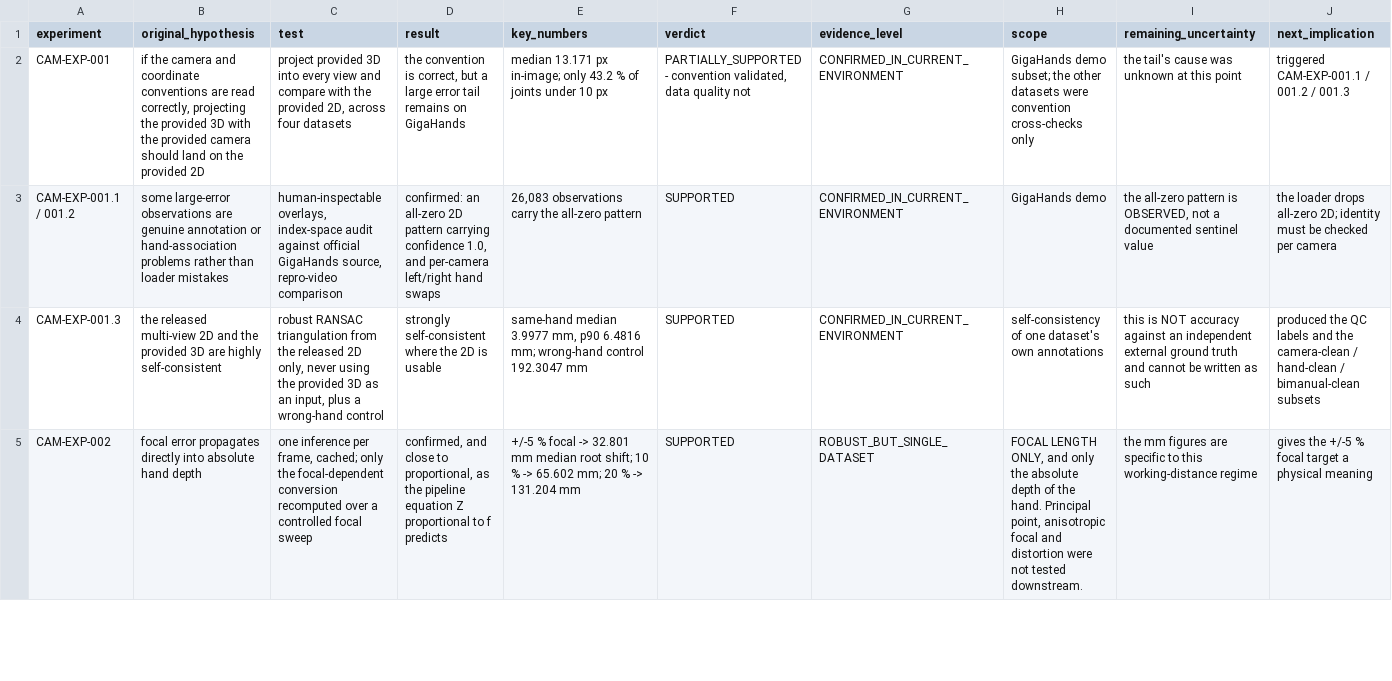
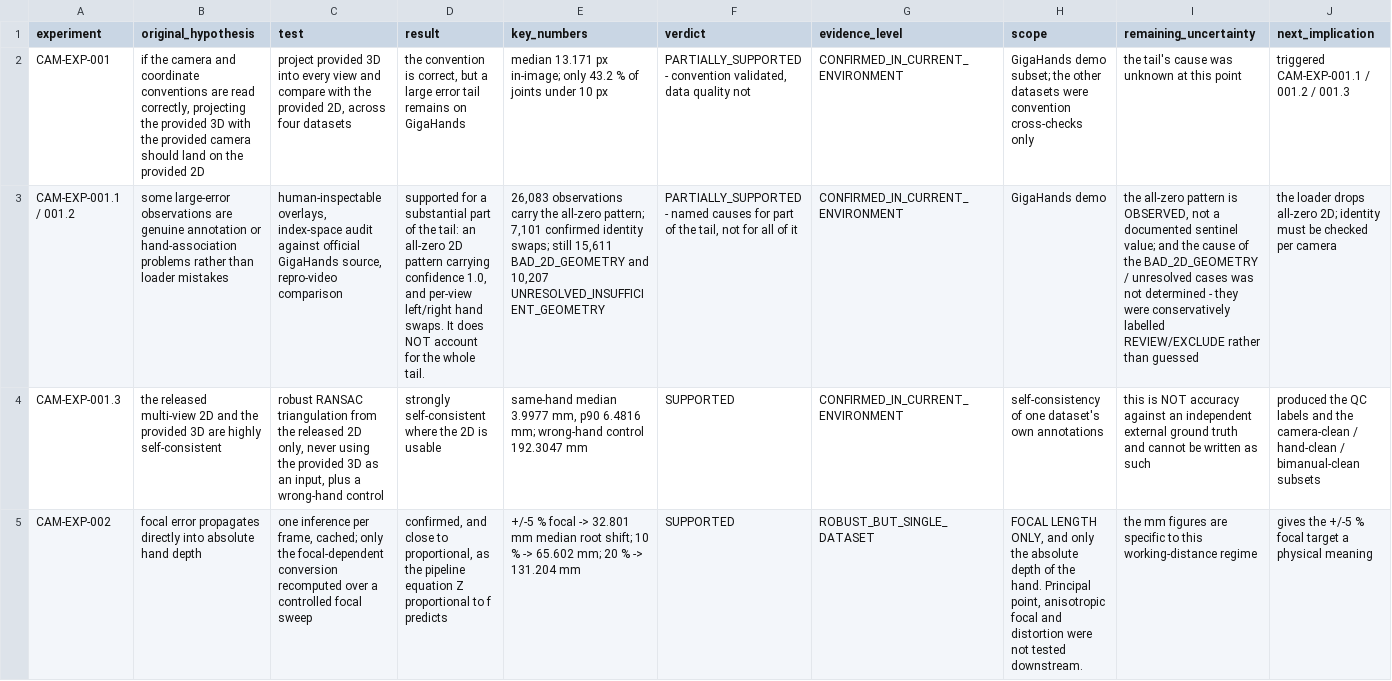
Before and after one commit to SKHU-AI-Projects-Archive/2026-2-Capstone-T02-calib-free-hands, a CSV file: experiments/report_prep/progress_report_v1/tables/hypothesis_result_evidence.csv, drawn as a sheet; only a part is shown; the diff names each change by its address in the sheet, - before the commit and + after, or states it on an @@ line.

```diff
--- a/experiments/report_prep/progress_report_v1/tables/hypothesis_result_evidence.csv
+++ b/experiments/report_prep/progress_report_v1/tables/hypothesis_result_evidence.csv
-D3 (result): confirmed: an all-zero 2D pattern carrying confidence 1.0, and per-camera left/right hand swaps
+D3 (result): supported for a substantial part of the tail: an all-zero 2D pattern carrying confidence 1.0, and per-view left/right hand swaps. It does NOT account for the whole tail.
-E3 (key_numbers): …the all-zero pattern
+E3 (key_numbers): …the all-zero pattern; 7,101 confirmed identity swaps; still 15,611 BAD_2D_GEOMETRY and 10,207 UNRESOLVED_INSUFFICIENT_GEOMETRY
-F3 (verdict): SUPPORTED
+F3 (verdict): PARTIALLY_SUPPORTED - named causes for part of the tail, not for all of it
-I3 (remaining_uncertainty): …documented sentinel value
+I3 (remaining_uncertainty): …documented sentinel value; and the cause of the BAD_2D_GEOMETRY / unresolved cases was not determined - they were conservatively labelled REVIEW/EXCLUDE rather than guessed
```
Also changed, not shown: experiments/report_prep/progress_report_v1/figures/main/data/Fig03.csv, experiments/report_prep/progress_report_v1/figures/main/data/Fig04.csv, 29 other files.
